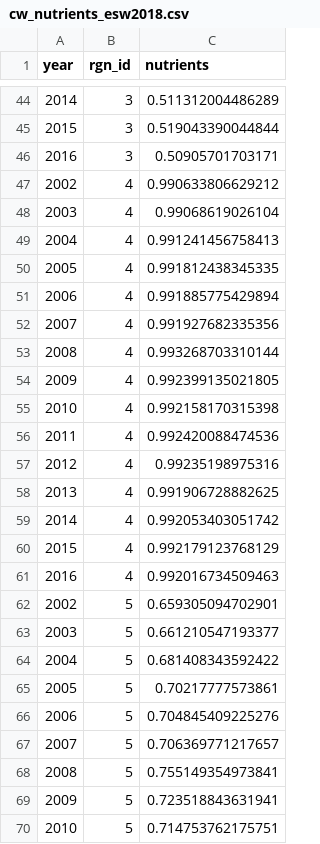
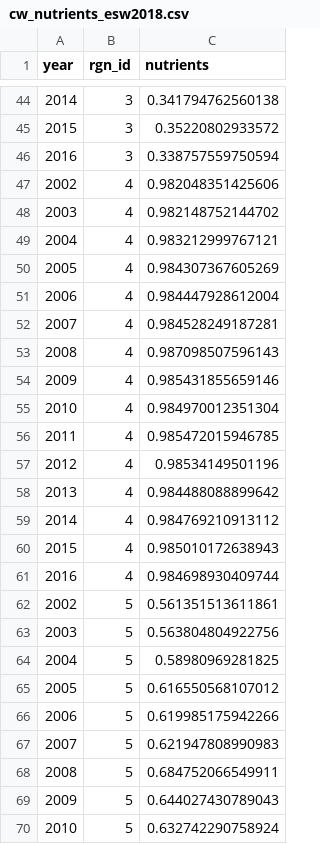
Before and after one commit to OHI-Science/esw, a CSV file: esw2018/layers/cw_nutrients_esw2018.csv, drawn as a sheet; only a part is shown, gaps mark what is left out; the diff covers the shown part only.

```diff
--- a/esw2018/layers/cw_nutrients_esw2018.csv
+++ b/esw2018/layers/cw_nutrients_esw2018.csv
@@ -44,27 +44,27 @@
-2014,3,0.511312004486289
-2015,3,0.519043390044844
-2016,3,0.50905701703171
-2002,4,0.990633806629212
-2003,4,0.99068619026104
-2004,4,0.991241456758413
-2005,4,0.991812438345335
-2006,4,0.991885775429894
-2007,4,0.991927682335356
-2008,4,0.993268703310144
-2009,4,0.992399135021805
-2010,4,0.992158170315398
-2011,4,0.992420088474536
-2012,4,0.99235198975316
-2013,4,0.991906728882625
-2014,4,0.992053403051742
-2015,4,0.992179123768129
-2016,4,0.992016734509463
-2002,5,0.659305094702901
-2003,5,0.661210547193377
-2004,5,0.681408343592422
-2005,5,0.70217777573861
-2006,5,0.704845409225276
-2007,5,0.706369771217657
-2008,5,0.755149354973841
-2009,5,0.723518843631941
-2010,5,0.714753762175751
+2014,3,0.341794762560138
+2015,3,0.35220802933572
+2016,3,0.338757559750594
+2002,4,0.982048351425606
+2003,4,0.982148752144702
+2004,4,0.983212999767121
+2005,4,0.984307367605269
+2006,4,0.984447928612004
+2007,4,0.984528249187281
+2008,4,0.987098507596143
+2009,4,0.985431855659146
+2010,4,0.984970012351304
+2011,4,0.985472015946785
+2012,4,0.98534149501196
+2013,4,0.984488088899642
+2014,4,0.984769210913112
+2015,4,0.985010172638943
+2016,4,0.984698930409744
+2002,5,0.561351513611861
+2003,5,0.563804804922756
+2004,5,0.58980969281825
+2005,5,0.616550568107012
+2006,5,0.619985175942266
+2007,5,0.621947808990983
+2008,5,0.684752066549911
+2009,5,0.644027430789043
+2010,5,0.632742290758924
```
Also changed, not shown: 51 edited cells elsewhere in this file, esw2018/conf/scenario_data_years.csv, esw2018/layers/cw_pesticides_esw2018.csv, 3 other files.
